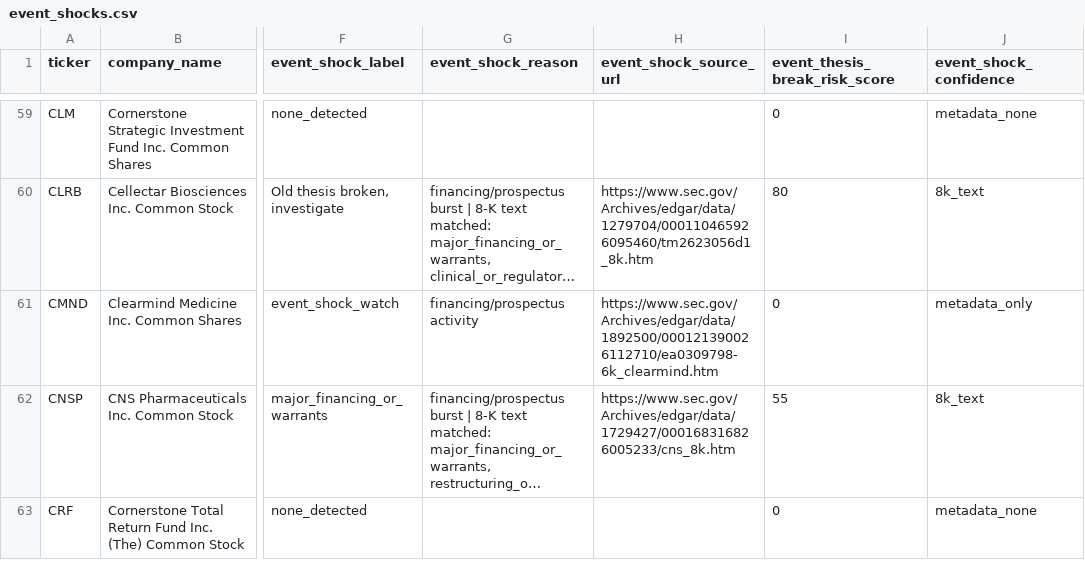
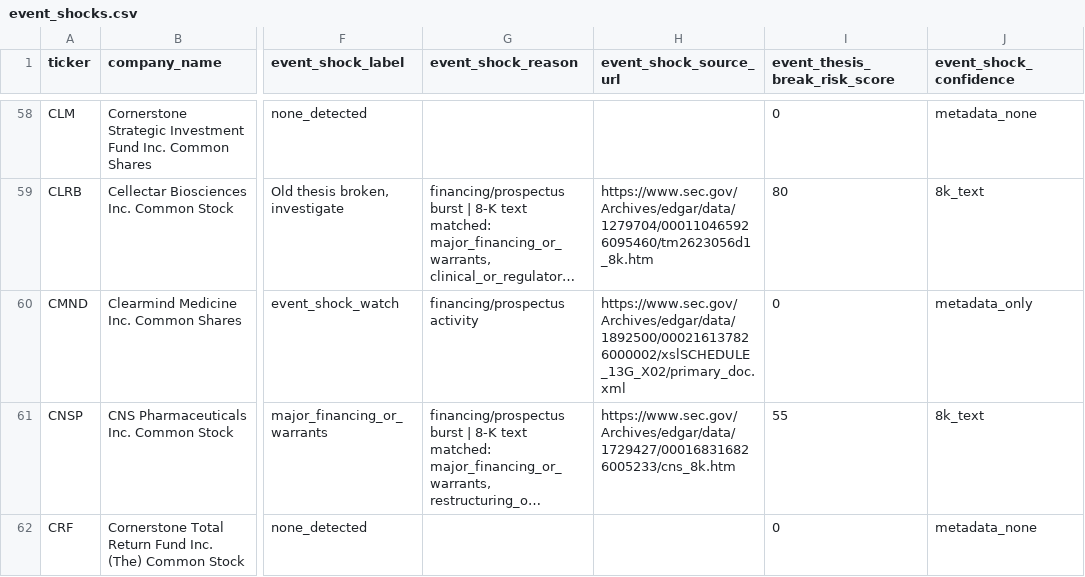
Before and after one commit to Kastnermj/mysterymachine, a CSV file: data/processed/event_shocks.csv, drawn as a sheet; only a part is shown, gaps mark what is left out; long unchanged cells end in …; addresses are those after the commit; the diff covers the shown part only; the diff names each change by its address in the sheet, - before the commit and + after, or states it on an @@ line.

```diff
--- a/data/processed/event_shocks.csv
+++ b/data/processed/event_shocks.csv
-H60 (event_shock_source_url): https://www.sec.gov/Archives/edgar/data/1892500/000121390026112710/ea0309798-6k_clearmind.htm
+H60 (event_shock_source_url): https://www.sec.gov/Archives/edgar/data/1892500/000216137826000002/xslSCHEDULE_13G_X02/primary_doc.xml
```
Also changed, not shown: 2 added rows, 2 removed rows and 16 edited cells elsewhere in this file, data/processed/price_history_features.csv, data/processed/research_batch.csv, 10 other files.
